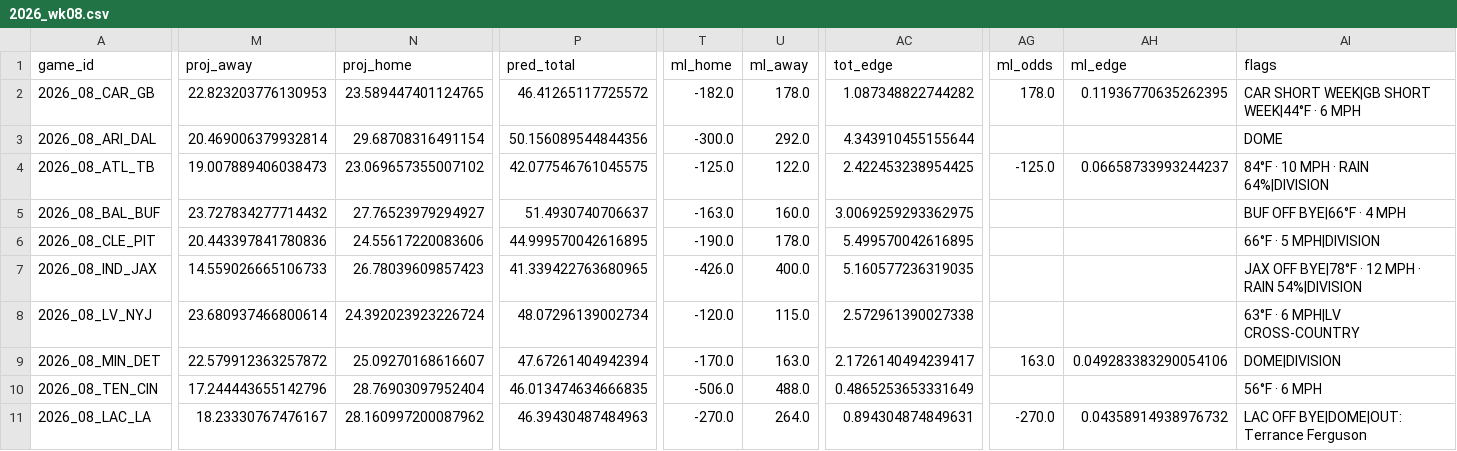
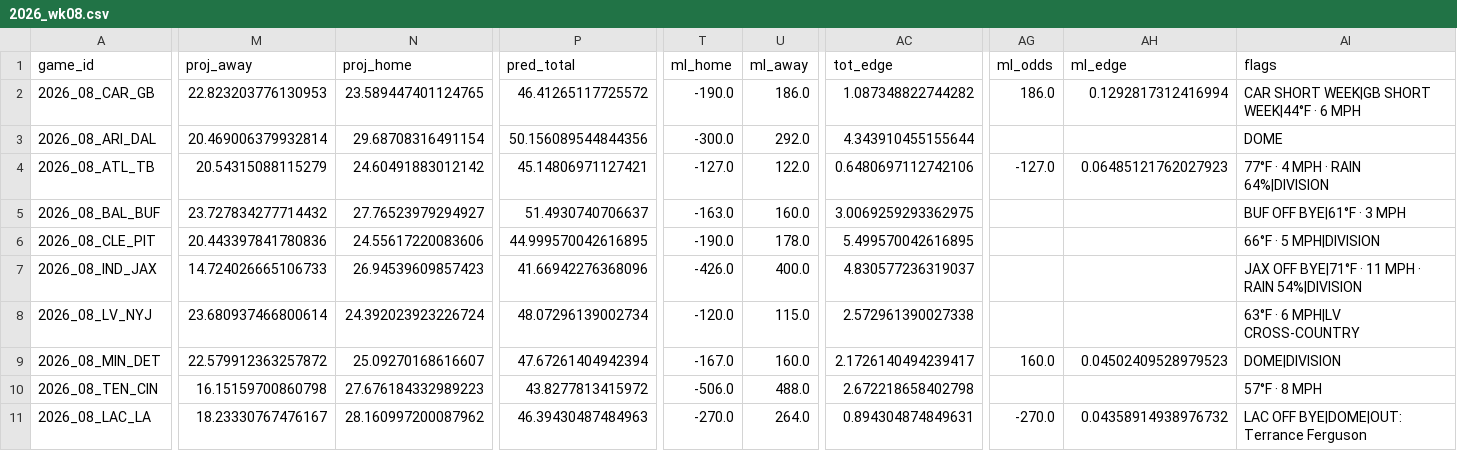
Before and after one commit to AndyCor1097/algohub-nfl, a CSV file: picks/2026_wk08.csv, drawn as a sheet; only a part is shown, gaps mark what is left out; the diff covers the shown part only; the diff names each change by its address in the sheet, - before the commit and + after, or states it on an @@ line.

Commit message:
auto: week 8 Wed 13:55

```diff
--- a/picks/2026_wk08.csv
+++ b/picks/2026_wk08.csv
-T2 (ml_home): -182.0
+T2 (ml_home): -190.0
-U2 (ml_away): 178.0
+U2 (ml_away): 186.0
-AG2 (ml_odds): 178.0
+AG2 (ml_odds): 186.0
-AH2 (ml_edge): 0.11936770635262395
+AH2 (ml_edge): 0.1292817312416994
-M4 (proj_away): 19.007889406038473
+M4 (proj_away): 20.54315088115279
-N4 (proj_home): 23.069657355007102
+N4 (proj_home): 24.60491883012142
-P4 (pred_total): 42.077546761045575
+P4 (pred_total): 45.14806971127421
-T4 (ml_home): -125.0
+T4 (ml_home): -127.0
-AC4 (tot_edge): 2.422453238954425
+AC4 (tot_edge): 0.6480697112742106
-AG4 (ml_odds): -125.0
+AG4 (ml_odds): -127.0
-AH4 (ml_edge): 0.06658733993244237
+AH4 (ml_edge): 0.06485121762027923
-AI4 (flags): 84°F · 10 MPH · RAIN 64%|DIVISION
+AI4 (flags): 77°F · 4 MPH · RAIN 64%|DIVISION
-AI5 (flags): BUF OFF BYE|66°F · 4 MPH
+AI5 (flags): BUF OFF BYE|61°F · 3 MPH
-M7 (proj_away): 14.559026665106733
+M7 (proj_away): 14.724026665106733
-N7 (proj_home): 26.78039609857423
+N7 (proj_home): 26.94539609857423
-P7 (pred_total): 41.339422763680965
+P7 (pred_total): 41.66942276368096
-AC7 (tot_edge): 5.160577236319035
+AC7 (tot_edge): 4.830577236319037
-AI7 (flags): JAX OFF BYE|78°F · 12 MPH · RAIN 54%|DIVISION
+AI7 (flags): JAX OFF BYE|71°F · 11 MPH · RAIN 54%|DIVISION
-T9 (ml_home): -170.0
+T9 (ml_home): -167.0
-U9 (ml_away): 163.0
+U9 (ml_away): 160.0
-AG9 (ml_odds): 163.0
+AG9 (ml_odds): 160.0
-AH9 (ml_edge): 0.049283383290054106
+AH9 (ml_edge): 0.04502409528979523
-M10 (proj_away): 17.244443655142796
+M10 (proj_away): 16.15159700860798
-N10 (proj_home): 28.76903097952404
+N10 (proj_home): 27.676184332989223
-P10 (pred_total): 46.013474634666835
+P10 (pred_total): 43.8277813415972
-AC10 (tot_edge): 0.4865253653331649
+AC10 (tot_edge): 2.672218658402798
-AI10 (flags): 56°F · 6 MPH
+AI10 (flags): 57°F · 8 MPH
```
Also changed, not shown: 28 edited cells elsewhere in this file, picks/props_2026_wk08.csv, 2 other files.
